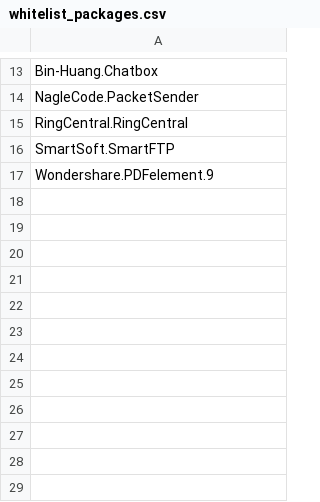
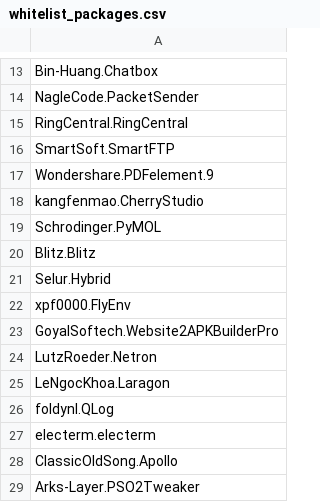
Before and after one commit to b0t-at/winget-pgks-updatepipelines, a CSV file: scripts/package-cleanup/whitelist_packages.csv, drawn as a sheet; only a part is shown, gaps mark what is left out; the diff names each change by its address in the sheet, - before the commit and + after, or states it on an @@ line.

Commit message:
update cleanup whitelists

```diff
--- a/scripts/package-cleanup/whitelist_packages.csv
+++ b/scripts/package-cleanup/whitelist_packages.csv
+row 18: kangfenmao.CherryStudio
+row 19: Schrodinger.PyMOL
+row 20: Blitz.Blitz
+row 21: Selur.Hybrid
+row 22: xpf0000.FlyEnv
+row 23: GoyalSoftech.Website2APKBuilderPro
+row 24: LutzRoeder.Netron
+row 25: LeNgocKhoa.Laragon
+row 26: foldynl.QLog
+row 27: electerm.electerm
+row 28: ClassicOldSong.Apollo
+row 29: Arks-Layer.PSO2Tweaker
```
Also changed, not shown: scripts/package-cleanup/ignored_packages.csv.
